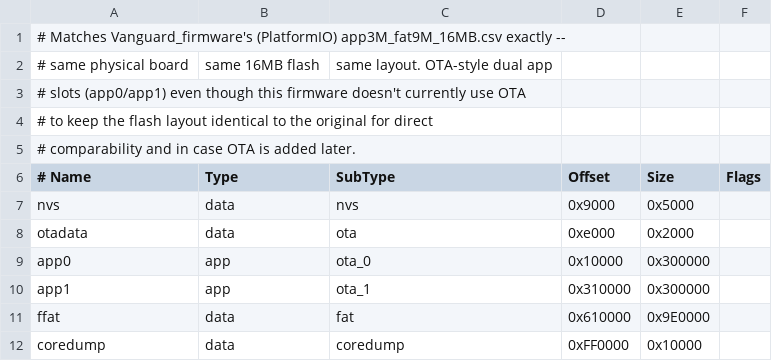
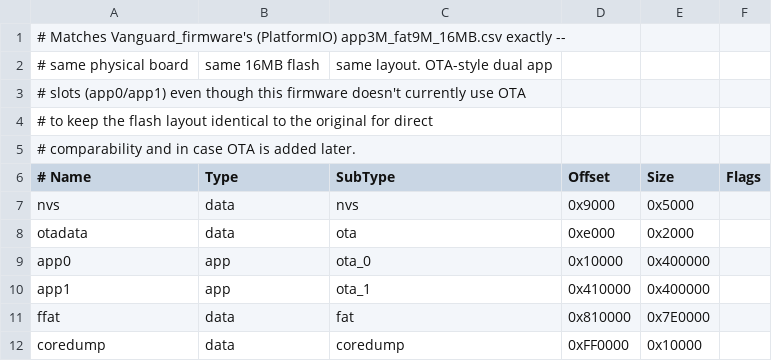
Before and after one commit to ShinyACash/vanguard-mods, a CSV file: firmware/partitions.csv, drawn as a sheet.

Commit message:
chore: Expand app partitions to 4MB to fit Miku sprite

```diff
--- a/firmware/partitions.csv
+++ b/firmware/partitions.csv
@@ -8,5 +8,5 @@ nvs,      data, nvs,     0x9000,  0x5000,
 otadata,  data, ota,     0xe000,  0x2000,
-app0,     app,  ota_0,   0x10000, 0x300000,
-app1,     app,  ota_1,   0x310000,0x300000,
-ffat,     data, fat,     0x610000,0x9E0000,
+app0,     app,  ota_0,   0x10000, 0x400000,
+app1,     app,  ota_1,   0x410000,0x400000,
+ffat,     data, fat,     0x810000,0x7E0000,
 coredump, data, coredump,0xFF0000,0x10000,
```
